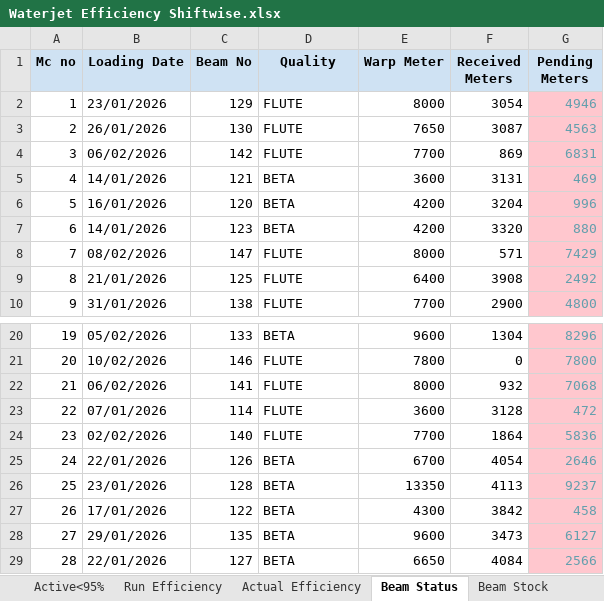
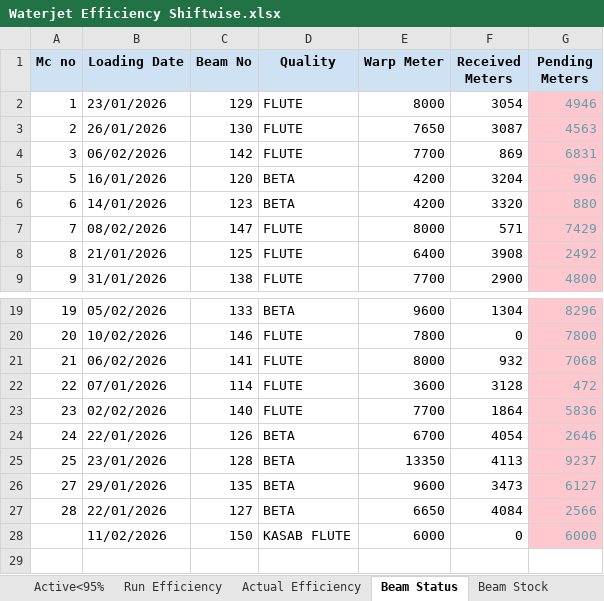
Before and after one commit to avishiki/TexWeaves, an Excel workbook: Waterjet Efficiency Shiftwise.xlsx, sheet Beam Status, drawn as a sheet; only a part is shown, gaps mark what is left out; values as stored, in another font and other column widths than the file's, no borders; removed rows and columns are numbered as before the commit, all else as after; the diff names each change by its address in the sheet, - before the commit and + after, or states it on an @@ line.

Commit message:
Auto-update production data

```diff
--- a/Waterjet Efficiency Shiftwise.xlsx (sheet Beam Status)
+++ b/Waterjet Efficiency Shiftwise.xlsx (sheet Beam Status)
-row 5: 4 | 14/01/2026 | 121 | BETA | 3600 | 3131 | 469
-row 27: 26 | 17/01/2026 | 122 | BETA | 4300 | 3842 | 458
+row 28:  | 11/02/2026 | 150 | KASAB FLUTE | 6000 | 0 | 6000
```
Also changed, not shown: sheet Beam Stock.
